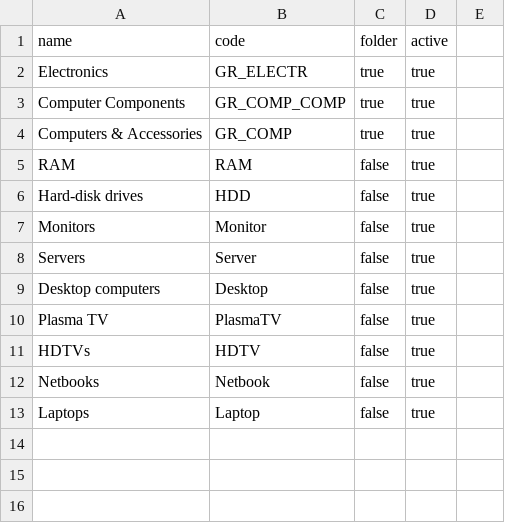
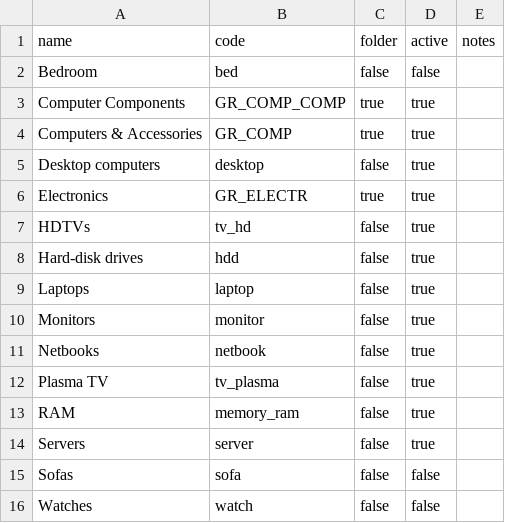
Before and after one commit to nan21/nan21.dnet.modules, a CSV file: nan21.dnet.module.mm/nan21.dnet.module.mm.data/src/main/resources/net/nan21/dnet/module/mm/data/md/ProductCategory.csv, drawn as a sheet; removed rows and columns are numbered as before the commit, all else as after; the diff names each change by its address in the sheet, - before the commit and + after, or states it on an @@ line.

```diff
--- a/nan21.dnet.module.mm/nan21.dnet.module.mm.data/src/main/resources/net/nan21/dnet/module/mm/data/md/ProductCategory.csv
+++ b/nan21.dnet.module.mm/nan21.dnet.module.mm.data/src/main/resources/net/nan21/dnet/module/mm/data/md/ProductCategory.csv
-E1: (empty)
+E1: notes
+row 2: Bedroom | bed | false | false
-A5 (name): RAM
+A5 (name): Desktop computers
-B5 (code): RAM
+B5 (code): desktop
@@ row 2 moved to row 6: Electronics @@
+row 7: HDTVs | tv_hd | false | true
-B8 (code): HDD
+B8 (code): hdd
+row 9: Laptops | laptop | false | true
-B10 (code): Monitor
+B10 (code): monitor
-row 8: Servers | Server | false | true
-A11 (name): Desktop computers
+A11 (name): Netbooks
-B11 (code): Desktop
+B11 (code): netbook
-B12 (code): PlasmaTV
+B12 (code): tv_plasma
-A13 (name): HDTVs
+A13 (name): RAM
-B13 (code): HDTV
+B13 (code): memory_ram
-A14 (name): Netbooks
+A14 (name): Servers
-B14 (code): Netbook
+B14 (code): server
-row 13: Laptops | Laptop | false | true
+row 15: Sofas | sofa | false | false
+row 16: Watches | watch | false | false
```
Also changed, not shown: nan21.dnet.module.bd/nan21.dnet.module.bd.data/src/main/resources/net/nan21/dnet/module/bd/data/uom/Uom.csv, nan21.dnet.module.mm/nan21.dnet.module.mm.data/src/main/resources/net/nan21/dnet/module/mm/data/md/Product.csv, 48 other files.
